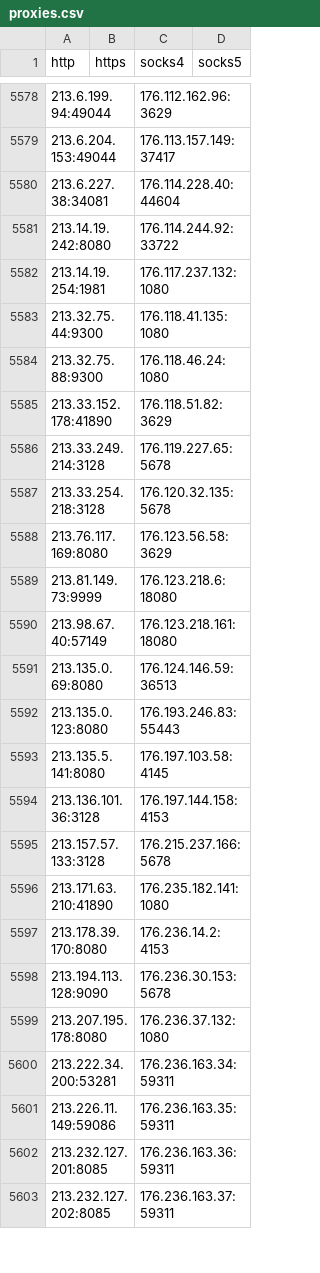
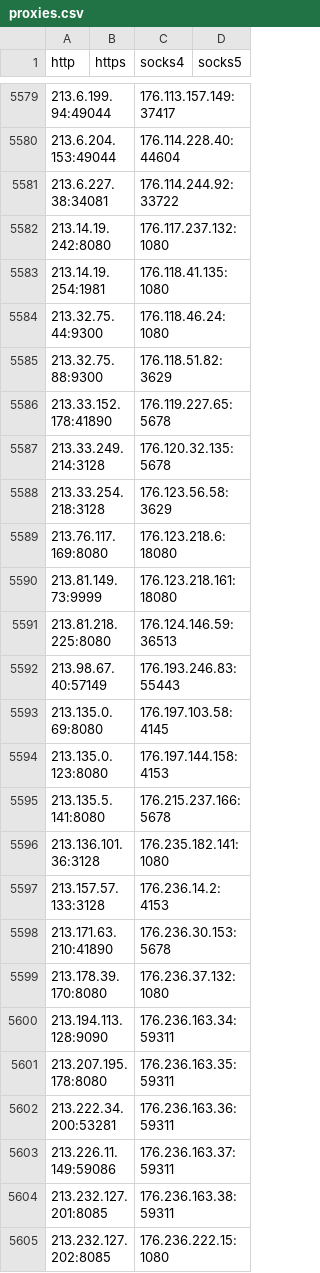
Before and after one commit to byte-capsule/proxy-list-2hour, a CSV file: archive/csv/proxies.csv, drawn as a sheet; only a part is shown, gaps mark what is left out; the diff covers the shown part only.

```diff
--- a/archive/csv/proxies.csv
+++ b/archive/csv/proxies.csv
@@ -5578,26 +5579,27 @@ http,https,socks4,socks5
-213.6.199.94:49044,,176.112.162.96:3629,
-213.6.204.153:49044,,176.113.157.149:37417,
-213.6.227.38:34081,,176.114.228.40:44604,
-213.14.19.242:8080,,176.114.244.92:33722,
-213.14.19.254:1981,,176.117.237.132:1080,
-213.32.75.44:9300,,176.118.41.135:1080,
-213.32.75.88:9300,,176.118.46.24:1080,
-213.33.152.178:41890,,176.118.51.82:3629,
-213.33.249.214:3128,,176.119.227.65:5678,
-213.33.254.218:3128,,176.120.32.135:5678,
-213.76.117.169:8080,,176.123.56.58:3629,
-213.81.149.73:9999,,176.123.218.6:18080,
-213.98.67.40:57149,,176.123.218.161:18080,
-213.135.0.69:8080,,176.124.146.59:36513,
-213.135.0.123:8080,,176.193.246.83:55443,
-213.135.5.141:8080,,176.197.103.58:4145,
-213.136.101.36:3128,,176.197.144.158:4153,
-213.157.57.133:3128,,176.215.237.166:5678,
-213.171.63.210:41890,,176.235.182.141:1080,
-213.178.39.170:8080,,176.236.14.2:4153,
-213.194.113.128:9090,,176.236.30.153:5678,
-213.207.195.178:8080,,176.236.37.132:1080,
-213.222.34.200:53281,,176.236.163.34:59311,
-213.226.11.149:59086,,176.236.163.35:59311,
-213.232.127.201:8085,,176.236.163.36:59311,
-213.232.127.202:8085,,176.236.163.37:59311,
+213.6.199.94:49044,,176.113.157.149:37417,
+213.6.204.153:49044,,176.114.228.40:44604,
+213.6.227.38:34081,,176.114.244.92:33722,
+213.14.19.242:8080,,176.117.237.132:1080,
+213.14.19.254:1981,,176.118.41.135:1080,
+213.32.75.44:9300,,176.118.46.24:1080,
+213.32.75.88:9300,,176.118.51.82:3629,
+213.33.152.178:41890,,176.119.227.65:5678,
+213.33.249.214:3128,,176.120.32.135:5678,
+213.33.254.218:3128,,176.123.56.58:3629,
+213.76.117.169:8080,,176.123.218.6:18080,
+213.81.149.73:9999,,176.123.218.161:18080,
+213.81.218.225:8080,,176.124.146.59:36513,
+213.98.67.40:57149,,176.193.246.83:55443,
+213.135.0.69:8080,,176.197.103.58:4145,
+213.135.0.123:8080,,176.197.144.158:4153,
+213.135.5.141:8080,,176.215.237.166:5678,
+213.136.101.36:3128,,176.235.182.141:1080,
+213.157.57.133:3128,,176.236.14.2:4153,
+213.171.63.210:41890,,176.236.30.153:5678,
+213.178.39.170:8080,,176.236.37.132:1080,
+213.194.113.128:9090,,176.236.163.34:59311,
+213.207.195.178:8080,,176.236.163.35:59311,
+213.222.34.200:53281,,176.236.163.36:59311,
+213.226.11.149:59086,,176.236.163.37:59311,
+213.232.127.201:8085,,176.236.163.38:59311,
+213.232.127.202:8085,,176.236.222.15:1080,
```
Also changed, not shown: 1 added row, 2 removed rows and 120 edited cells elsewhere in this file, 25 other files.
